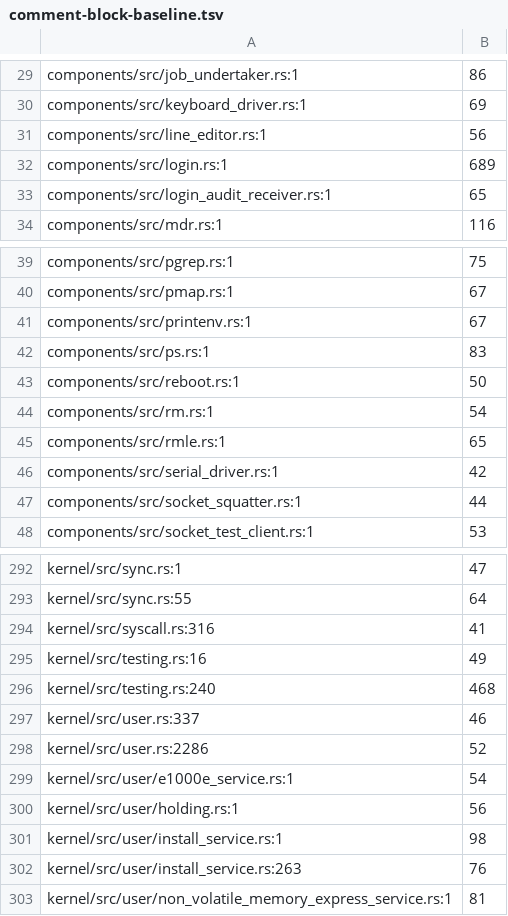
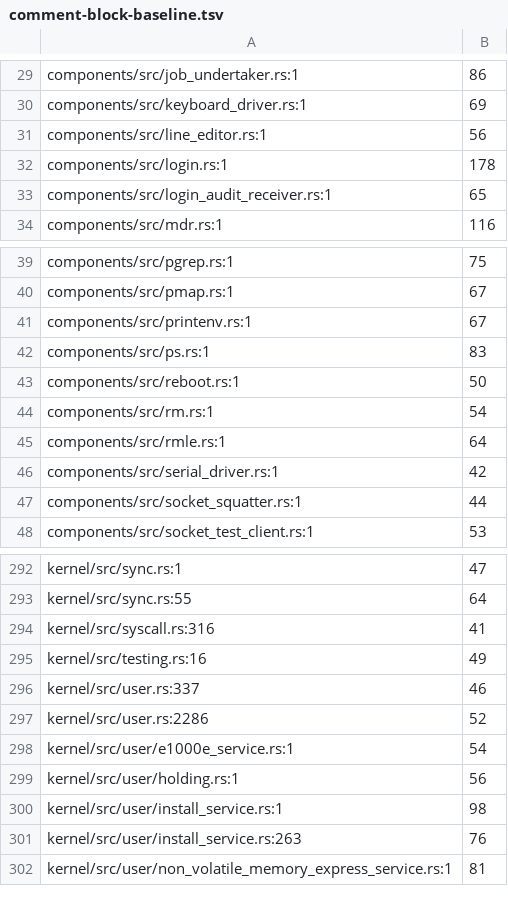
Before and after one commit to crickertech/cricker-os, a TSV file: design/comment-block-baseline.tsv, drawn as a sheet; only a part is shown, gaps mark what is left out.

Commit message:
862: the frame-budget ledger leaves kernel/src/testing.rs for a note
The 468-line doc comment on SUITE_PAGE_FRAME_BUDGET was 25 dated
raise-and-lower entries accreting in place, the exact shape §267 rules
on: the comment now states the constraint as it is (35 lines, the
ceiling, the conventions, the current number, the BUGS), and the
account lives in notes/frame-budget.md, indexed under how the tree is
run.

The history, compressed to one line per raise (measured, set-to,
cause), is the table in that note; the narratives behind each row went
with the commits that wrote them, reachable by blame, and the removal
diff below carries them verbatim. First pair 14,031/13,787
(2026-08-16); milestone 49's memoized login 15,624; the capability-
table fix 16,968; milestone 155's second credential service 18,627;
MappedWindow pulling core::fmt in 18,632; channel-per-client 19,060;
printenv 19,157; the 1280x720 scanout 26,958; the 924x344 retarget
22,090 (first lowering); the terminal-test scaffolding merge 22,139;
raw-keystroke tests 22,249; a frame per address space 22,384; client
windows 22,514; the 16-byte Cell 22,786 on the merge; the FS working
set 22,800; the durable suite 23,482, 23,626, 24,829, 24,861; five
compositors 26,668; overflow checks 26,705; the e1000e DMA region
26,745; and the 2026-10-06 lowering to 23,764 when the tests stopped
keeping endpoints and scanouts.

Co-Authored-By: GLM 5.3 <noreply@z.ai>

```diff
--- a/design/comment-block-baseline.tsv
+++ b/design/comment-block-baseline.tsv
@@ -31,3 +31,3 @@ components/src/keyboard_driver.rs:1	69
 components/src/line_editor.rs:1	56
-components/src/login.rs:1	689
+components/src/login.rs:1	178
 components/src/login_audit_receiver.rs:1	65
@@ -44,3 +44,3 @@ components/src/reboot.rs:1	50
 components/src/rm.rs:1	54
-components/src/rmle.rs:1	65
+components/src/rmle.rs:1	64
 components/src/serial_driver.rs:1	42
@@ -295,3 +295,2 @@ kernel/src/syscall.rs:316	41
 kernel/src/testing.rs:16	49
-kernel/src/testing.rs:240	468
 kernel/src/user.rs:337	46
```
Also changed, not shown: 3 other files.
